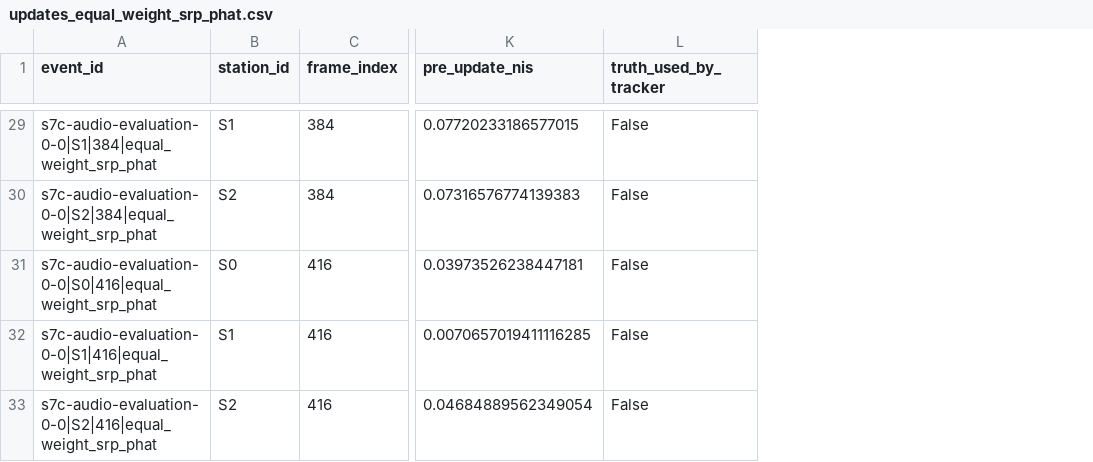
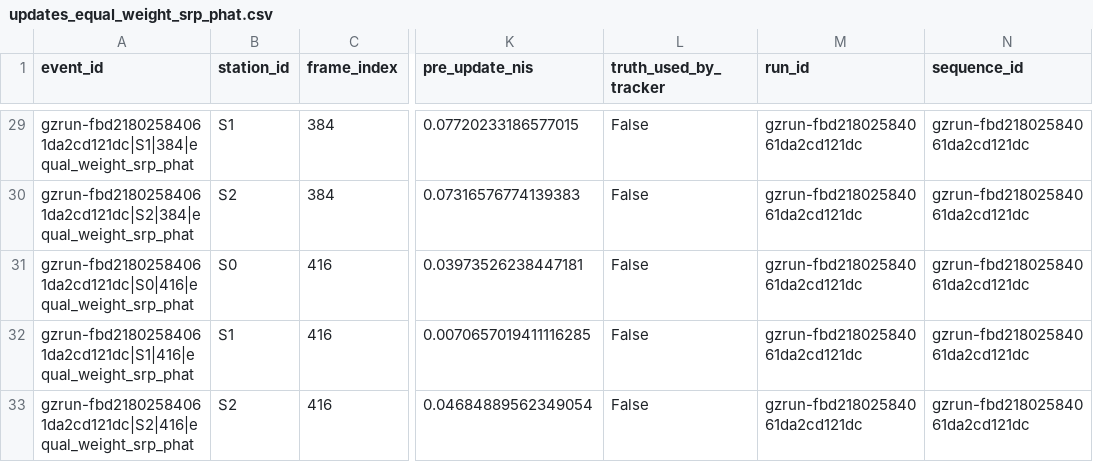
Before and after one commit to leomanchic/diploma, a CSV file: uav_acoustic_model/results/gazebo_offline/constant_velocity/updates_equal_weight_srp_phat.csv, drawn as a sheet; only a part is shown, gaps mark what is left out; the diff covers the shown part only; the diff names each change by its address in the sheet, - before the commit and + after, or states it on an @@ line.

```diff
--- a/uav_acoustic_model/results/gazebo_offline/constant_velocity/updates_equal_weight_srp_phat.csv
+++ b/uav_acoustic_model/results/gazebo_offline/constant_velocity/updates_equal_weight_srp_phat.csv
+column M (run_id), rows 29-33: all gzrun-fbd21802584061da2cd121dc
+column N (sequence_id), rows 29-33: all gzrun-fbd21802584061da2cd121dc
-A29 (event_id): s7c-audio-evaluation-0-0|S1|384|equal_weight_srp_phat
+A29 (event_id): gzrun-fbd21802584061da2cd121dc|S1|384|equal_weight_srp_phat
-A30 (event_id): s7c-audio-evaluation-0-0|S2|384|equal_weight_srp_phat
+A30 (event_id): gzrun-fbd21802584061da2cd121dc|S2|384|equal_weight_srp_phat
-A31 (event_id): s7c-audio-evaluation-0-0|S0|416|equal_weight_srp_phat
+A31 (event_id): gzrun-fbd21802584061da2cd121dc|S0|416|equal_weight_srp_phat
-A32 (event_id): s7c-audio-evaluation-0-0|S1|416|equal_weight_srp_phat
+A32 (event_id): gzrun-fbd21802584061da2cd121dc|S1|416|equal_weight_srp_phat
-A33 (event_id): s7c-audio-evaluation-0-0|S2|416|equal_weight_srp_phat
+A33 (event_id): gzrun-fbd21802584061da2cd121dc|S2|416|equal_weight_srp_phat
```
Also changed, not shown: 27 edited cells elsewhere in this file, uav_acoustic_model/results/gazebo_offline/constant_velocity/tracking_all_6_equal_gcc_wls.csv, uav_acoustic_model/results/gazebo_offline/constant_velocity/tracking_equal_weight_srp_phat.csv, 26 other files.
